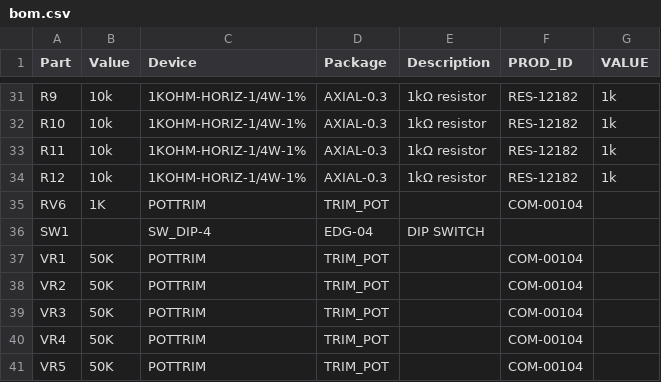
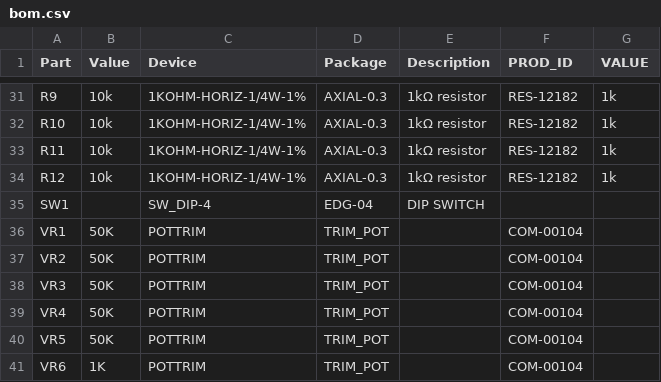
Before and after one commit to oskitone/four-step-octaved-sequencer, a CSV file: bom.csv, drawn as a sheet; only a part is shown, gaps mark what is left out; removed rows and columns are numbered as before the commit, all else as after; the diff names each change by its address in the sheet, - before the commit and + after, or states it on an @@ line.

```diff
--- a/bom.csv
+++ b/bom.csv
-row 35: RV6 | 1K | POTTRIM | TRIM_POT |  | COM-00104
+row 41: VR6 | 1K | POTTRIM | TRIM_POT |  | COM-00104
```
Also changed, not shown: 2 other files.
